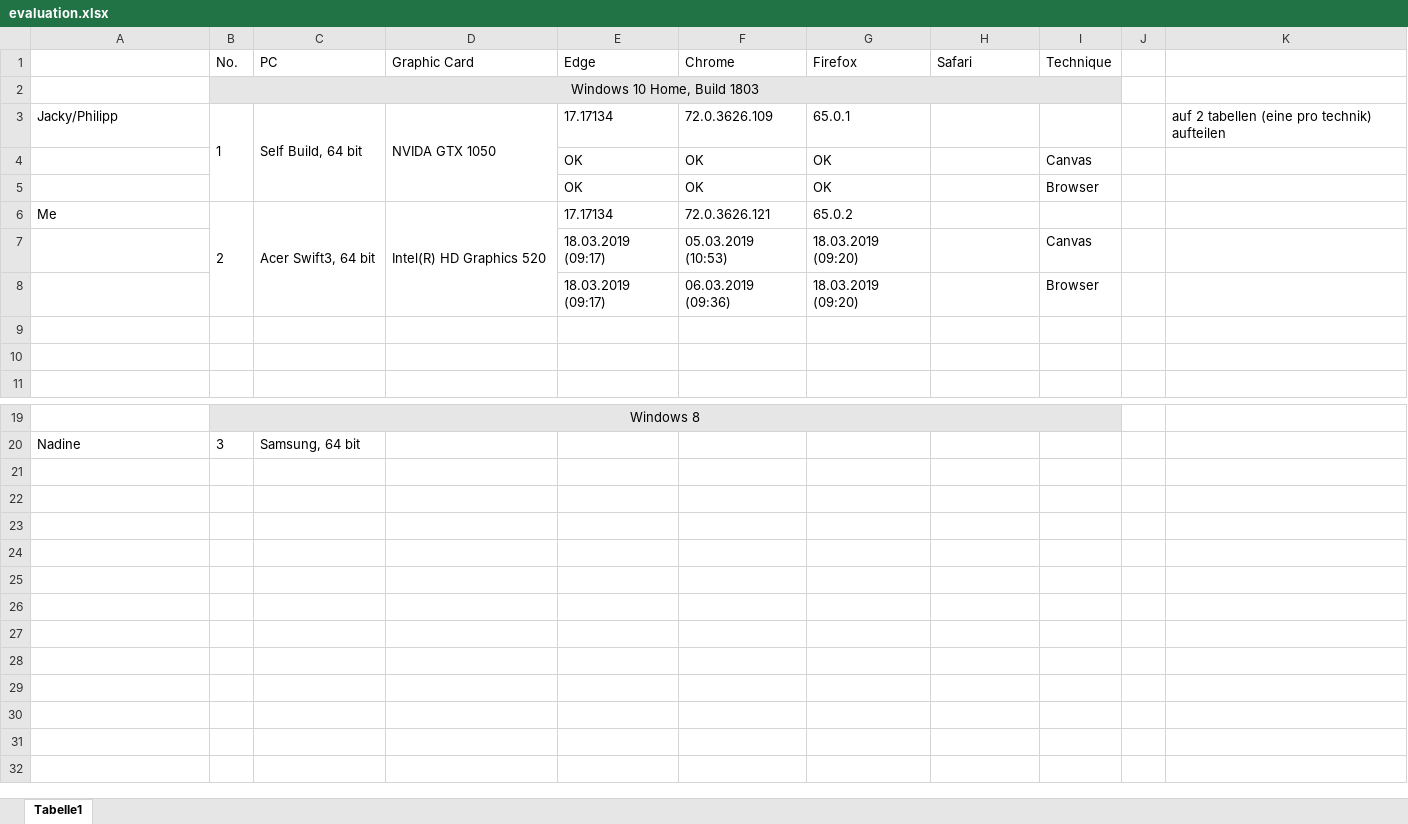
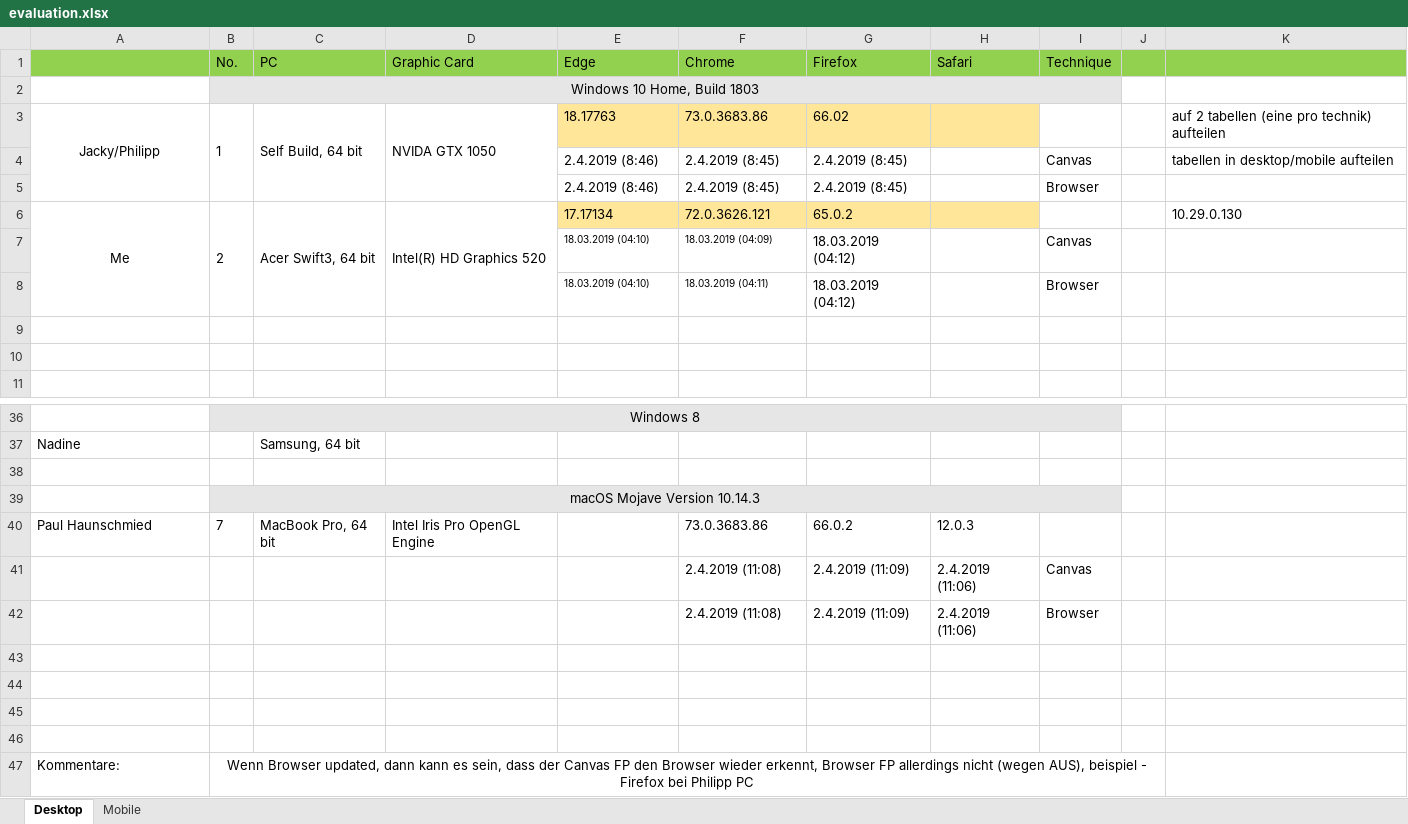
Before and after one commit to jdmayer/BT_Fingerprinting, an Excel workbook: Prototype/evaluation.xlsx, sheet Desktop, drawn as a sheet; only a part is shown, gaps mark what is left out; values as stored, in another font and other column widths than the file's, no borders; removed rows and columns are numbered as before the commit, all else as after; the diff covers the shown part only; the diff names each change by its address in the sheet, - before the commit and + after, or states it on an @@ line.

```diff
--- a/Prototype/evaluation.xlsx (sheet Desktop)
+++ b/Prototype/evaluation.xlsx (sheet Desktop)
-sheet tab: Tabelle1
+sheet tab: Desktop
+sheet tab: Mobile
-A1:K1 fill: none
+A1:K1 fill: #92D050
-A3 alignment: left
+A3 alignment: center
+A3:A5 merged
-E3 (Edge): 17.17134
+E3 (Edge): 18.17763
-E3:H3 fill: none
+E3:H3 fill: #FFE699
-F3 (Chrome): 72.0.3626.109
+F3 (Chrome): 73.0.3683.86
-G3 (Firefox): 65.0.1
+G3 (Firefox): 66.02
-row 4:  |  |  |  | OK | OK | OK |  | Canvas
-row 5:  |  |  |  | OK | OK | OK |  | Browser
+row 4:  |  |  |  | 2.4.2019 (8:46) | 2.4.2019 (8:45) | 2.4.2019 (8:45) |  | Canvas |  | tabellen in desktop/mobile aufteilen
+row 5:  |  |  |  | 2.4.2019 (8:46) | 2.4.2019 (8:45) | 2.4.2019 (8:45) |  | Browser
-A6 alignment: left
+A6 alignment: center
+A6:A8 merged
-E6:H6 fill: none
+E6:H6 fill: #FFE699
-K6: (empty)
+K6: 10.29.0.130
-E7:E8 (Edge): 18.03.2019 (09:17)
+E7:E8 (Edge): 18.03.2019 (04:10)
@@ E7:F8 text size: smaller @@
-F7 (Chrome): 05.03.2019 (10:53)
+F7 (Chrome): 18.03.2019 (04:09)
-G7:G8 (Firefox): 18.03.2019 (09:20)
+G7:G8 (Firefox): 18.03.2019 (04:12)
-F8 (Chrome): 06.03.2019 (09:36)
+F8 (Chrome): 18.03.2019 (04:11)
-B37 (No.): 3
+B37 (No.): (empty)
+row 38: (empty)
+row 39:  | macOS Mojave Version 10.14.3
+row 40: Paul Haunschmied | 7 | MacBook Pro, 64 bit | Intel Iris Pro OpenGL Engine |  | 73.0.3683.86 | 66.0.2 | 12.0.3
+row 41:  |  |  |  |  | 2.4.2019 (11:08) | 2.4.2019 (11:09) | 2.4.2019 (11:06) | Canvas
+row 42:  |  |  |  |  | 2.4.2019 (11:08) | 2.4.2019 (11:09) | 2.4.2019 (11:06) | Browser
+row 43: (empty)
+row 44: (empty)
+row 45: (empty)
+row 46: (empty)
+row 47: Kommentare: | Wenn Browser updated, dann kann es sein, dass der Canvas FP den Browser wieder erkennt, Browser FP allerdings nicht (wegen AUS), beispiel - Firefox bei Philipp PC
```
Also changed, not shown: 17 added rows elsewhere in this sheet, 28 other files.
